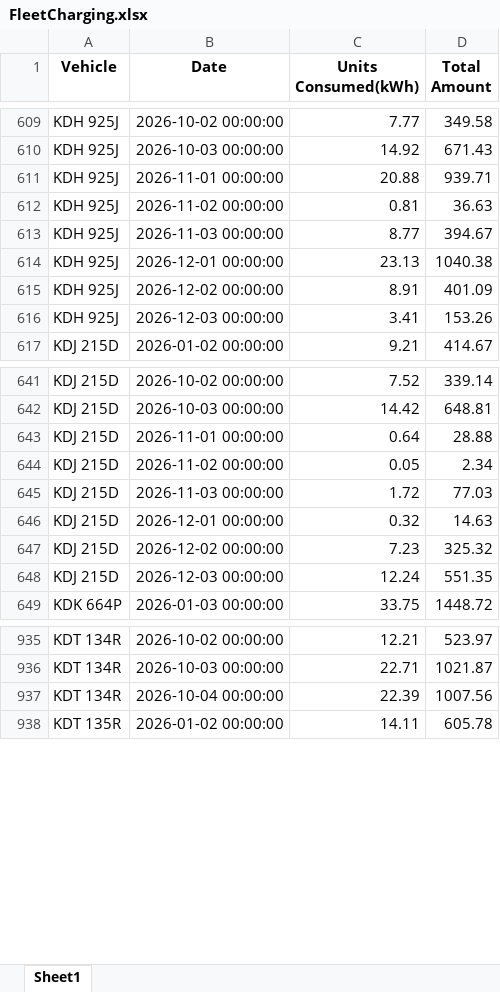
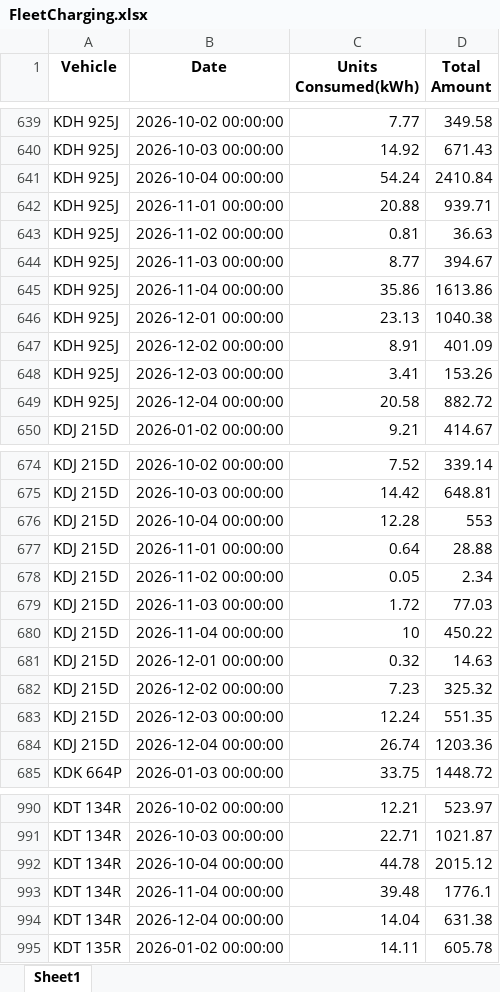
Before and after one commit to Kigeamutethia/Operational-Intelligence-Hub, an Excel workbook: code/FleetCharging.xlsx, sheet Sheet1, drawn as a sheet; only a part is shown, gaps mark what is left out; values as stored, in another font and other column widths than the file's, no borders; addresses are those after the commit; the diff covers the shown part only; the diff names each change by its address in the sheet, - before the commit and + after, or states it on an @@ line.

```diff
--- a/code/FleetCharging.xlsx (sheet Sheet1)
+++ b/code/FleetCharging.xlsx (sheet Sheet1)
+row 641: KDH 925J | 2026-10-04 00:00:00 | 54.24 | 2410.84
+row 645: KDH 925J | 2026-11-04 00:00:00 | 35.86 | 1613.86
+row 649: KDH 925J | 2026-12-04 00:00:00 | 20.58 | 882.72
+row 676: KDJ 215D | 2026-10-04 00:00:00 | 12.28 | 553
+row 680: KDJ 215D | 2026-11-04 00:00:00 | 10 | 450.22
+row 684: KDJ 215D | 2026-12-04 00:00:00 | 26.74 | 1203.36
-C992 (Units Consumed(kWh)): 22.39
+C992 (Units Consumed(kWh)): 44.78
-D992 (Total Amount): 1007.56
+D992 (Total Amount): 2015.12
+row 993: KDT 134R | 2026-11-04 00:00:00 | 39.48 | 1776.1
+row 994: KDT 134R | 2026-12-04 00:00:00 | 14.04 | 631.38
```
Also changed, not shown: 91 added rows and 54 edited cells elsewhere in this sheet, Data/eMobility/Expenses/vehicleRepairs.xlsx, 3 other files.
